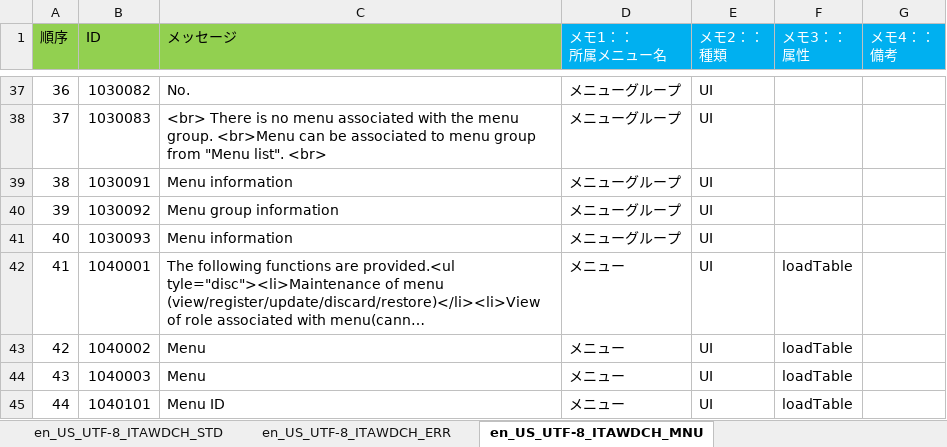
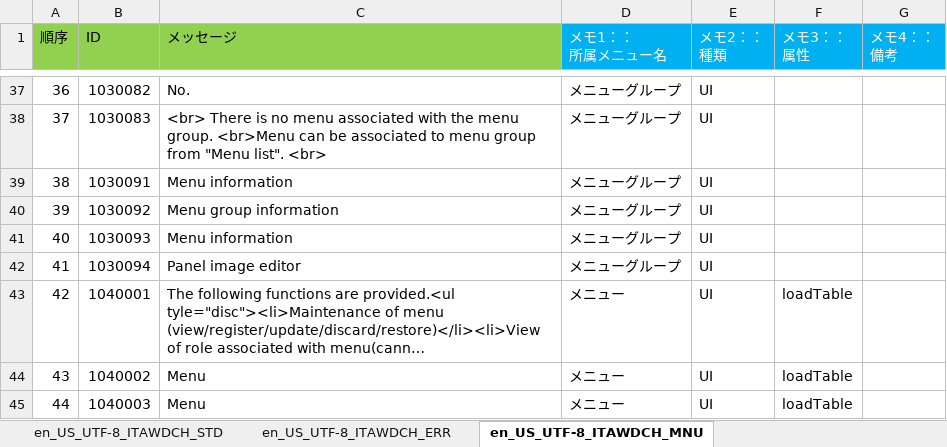
Before and after one commit to exastro-suite/it-automation, an Excel workbook: ky_message_seeds/webdbcore/en_US_message_PHP.xlsm, sheet en_US_UTF-8_ITAWDCH_MNU, drawn as a sheet; only a part is shown, gaps mark what is left out; the shorter side is filled out with more unchanged rows; long unchanged cells end in …; values as stored, in another font and other column widths than the file's, no borders; addresses are those after the commit; the diff names each change by its address in the sheet, - before the commit and + after, or states it on an @@ line.

Commit message:
2020/04/07 11:04:02

```diff
--- a/ky_message_seeds/webdbcore/en_US_message_PHP.xlsm (sheet en_US_UTF-8_ITAWDCH_MNU)
+++ b/ky_message_seeds/webdbcore/en_US_message_PHP.xlsm (sheet en_US_UTF-8_ITAWDCH_MNU)
+row 42: 41 | 1030094 | Panel image editor | メニューグループ | UI
@@ column A (順序) renumbered from row 43 down @@
```
